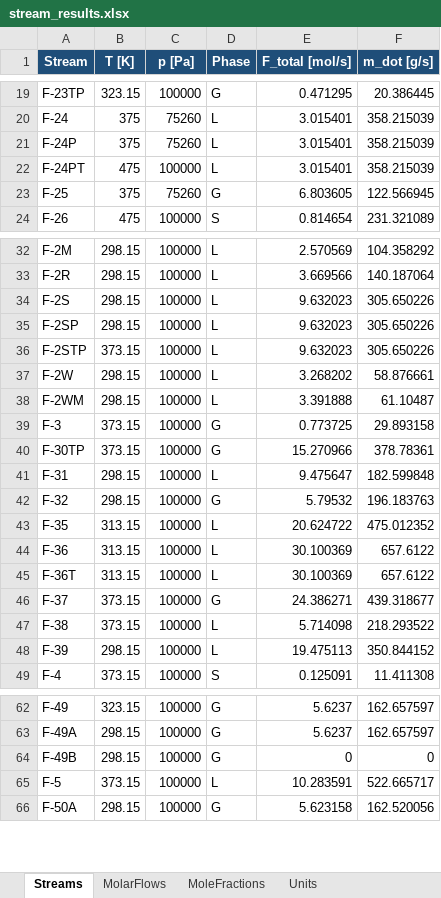
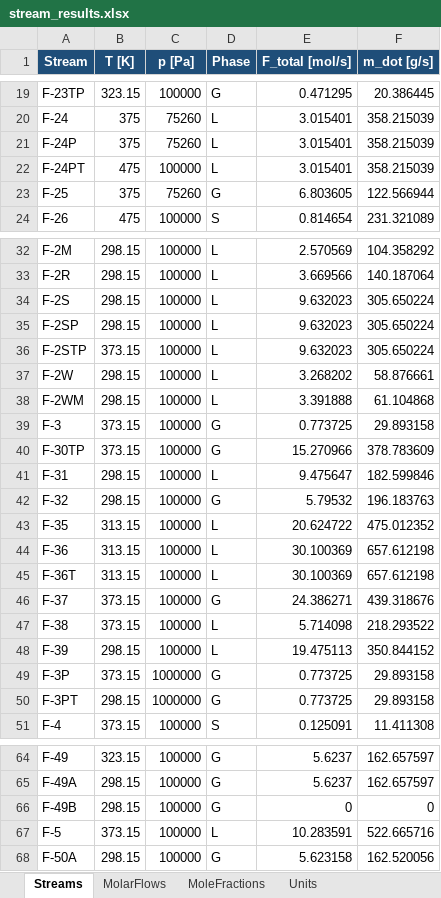
Before and after one commit to cweston112/Flowsheeting-FYD-project, an Excel workbook: process_sim/results/stream_results.xlsx, sheet Streams, drawn as a sheet; only a part is shown, gaps mark what is left out; values as stored, in another font and other column widths than the file's, no borders; addresses are those after the commit; the diff covers the shown part only; the diff names each change by its address in the sheet, - before the commit and + after, or states it on an @@ line.

```diff
--- a/process_sim/results/stream_results.xlsx (sheet Streams)
+++ b/process_sim/results/stream_results.xlsx (sheet Streams)
-F23 (m_dot [g/s]): 122.566945
+F23 (m_dot [g/s]): 122.566944
-F34:F36 (m_dot [g/s]): 305.650226
+F34:F36 (m_dot [g/s]): 305.650224
-F38 (m_dot [g/s]): 61.10487
+F38 (m_dot [g/s]): 61.104868
-F40 (m_dot [g/s]): 378.78361
+F40 (m_dot [g/s]): 378.783609
-F41 (m_dot [g/s]): 182.599848
+F41 (m_dot [g/s]): 182.599846
-F44:F45 (m_dot [g/s]): 657.6122
+F44:F45 (m_dot [g/s]): 657.612198
-F46 (m_dot [g/s]): 439.318677
+F46 (m_dot [g/s]): 439.318676
+row 49: F-3P | 373.15 | 1000000 | G | 0.773725 | 29.893158
+row 50: F-3PT | 298.15 | 1000000 | G | 0.773725 | 29.893158
-F67 (m_dot [g/s]): 522.665717
+F67 (m_dot [g/s]): 522.665716
```
Also changed, not shown: 27 edited cells elsewhere in this sheet, sheet MolarFlows, sheet MoleFractions, sheet Units, 2 other files.
